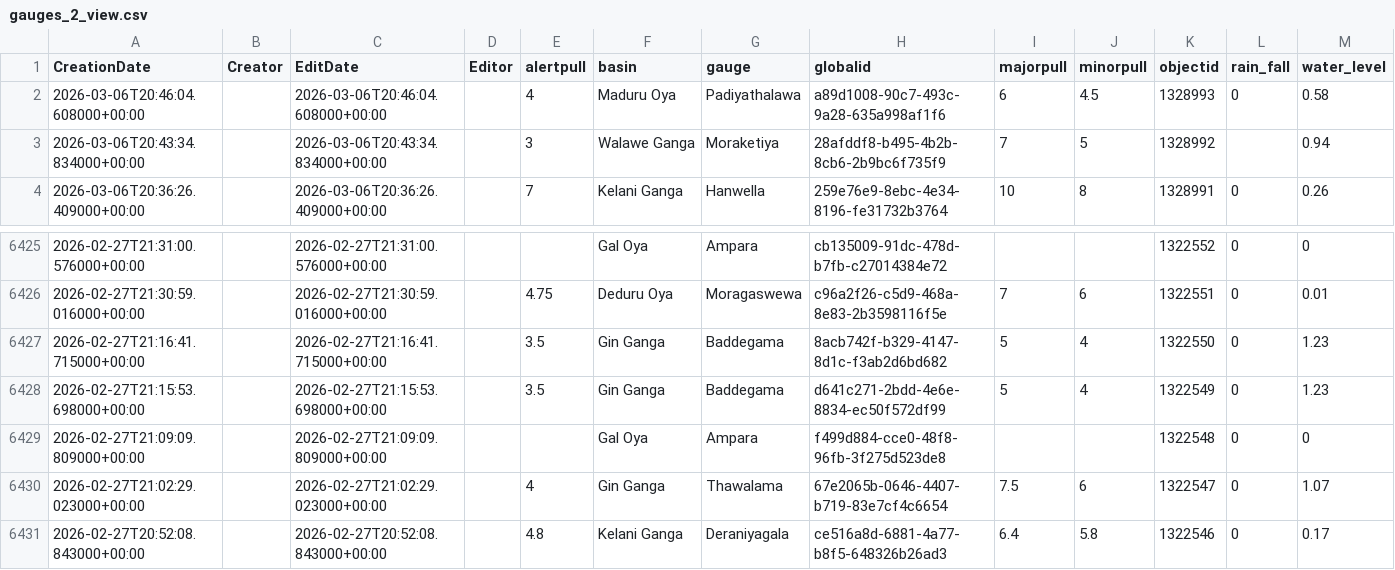
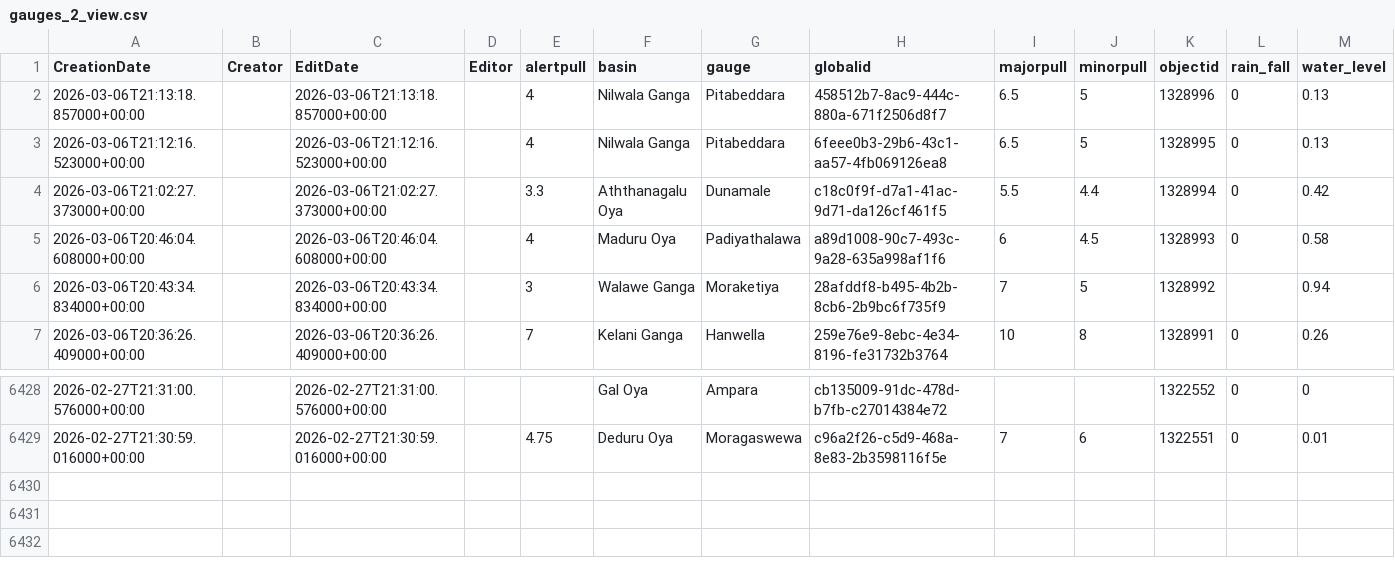
Before and after one commit to RensithUdara/Flood-Data, a CSV file: data/gauges_2_view.csv, drawn as a sheet; only a part is shown, gaps mark what is left out.

Commit message:
chore: update gauges_2_view data (6428 records, 2026-03-06 21:26:53 UTC)

```diff
--- a/data/gauges_2_view.csv
+++ b/data/gauges_2_view.csv
@@ -1,2 +1,5 @@
 CreationDate,Creator,EditDate,Editor,alertpull,basin,gauge,globalid,majorpull,minorpull,objectid,rain_fall,water_level
+2026-03-06T21:13:18.857000+00:00,,2026-03-06T21:13:18.857000+00:00,,4,Nilwala Ganga,Pitabeddara,458512b7-8ac9-444c-880a-671f2506d8f7,6.5,5,1328996,0,0.13
+2026-03-06T21:12:16.523000+00:00,,2026-03-06T21:12:16.523000+00:00,,4,Nilwala Ganga,Pitabeddara,6feee0b3-29b6-43c1-aa57-4fb069126ea8,6.5,5,1328995,0,0.13
+2026-03-06T21:02:27.373000+00:00,,2026-03-06T21:02:27.373000+00:00,,3.3,Aththanagalu Oya,Dunamale,c18c0f9f-d7a1-41ac-9d71-da126cf461f5,5.5,4.4,1328994,0,0.42
 2026-03-06T20:46:04.608000+00:00,,2026-03-06T20:46:04.608000+00:00,,4,Maduru Oya,Padiyathalawa,a89d1008-90c7-493c-9a28-635a998af1f6,6,4.5,1328993,0,0.58
@@ -6426,6 +6429 @@ CreationDate,Creator,EditDate,Editor,alertpull,basin,gauge,globalid,majorpull,mi
 2026-02-27T21:30:59.016000+00:00,,2026-02-27T21:30:59.016000+00:00,,4.75,Deduru Oya,Moragaswewa,c96a2f26-c5d9-468a-8e83-2b3598116f5e,7,6,1322551,0,0.01
-2026-02-27T21:16:41.715000+00:00,,2026-02-27T21:16:41.715000+00:00,,3.5,Gin Ganga,Baddegama,8acb742f-b329-4147-8d1c-f3ab2d6bd682,5,4,1322550,0,1.23
-2026-02-27T21:15:53.698000+00:00,,2026-02-27T21:15:53.698000+00:00,,3.5,Gin Ganga,Baddegama,d641c271-2bdd-4e6e-8834-ec50f572df99,5,4,1322549,0,1.23
-2026-02-27T21:09:09.809000+00:00,,2026-02-27T21:09:09.809000+00:00,,,Gal Oya,Ampara,f499d884-cce0-48f8-96fb-3f275d523de8,,,1322548,0,0
-2026-02-27T21:02:29.023000+00:00,,2026-02-27T21:02:29.023000+00:00,,4,Gin Ganga,Thawalama,67e2065b-0646-4407-b719-83e7cf4c6654,7.5,6,1322547,0,1.07
-2026-02-27T20:52:08.843000+00:00,,2026-02-27T20:52:08.843000+00:00,,4.8,Kelani Ganga,Deraniyagala,ce516a8d-6881-4a77-b8f5-648326b26ad3,6.4,5.8,1322546,0,0.17
```
Also changed, not shown: 1 other file.
